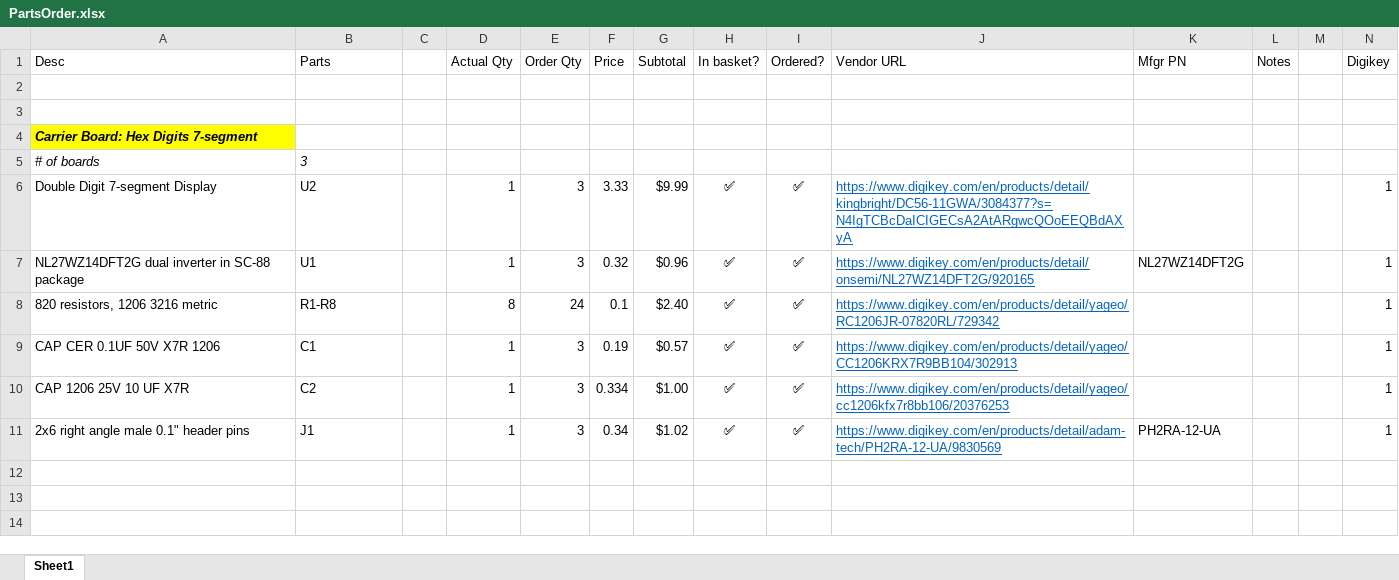
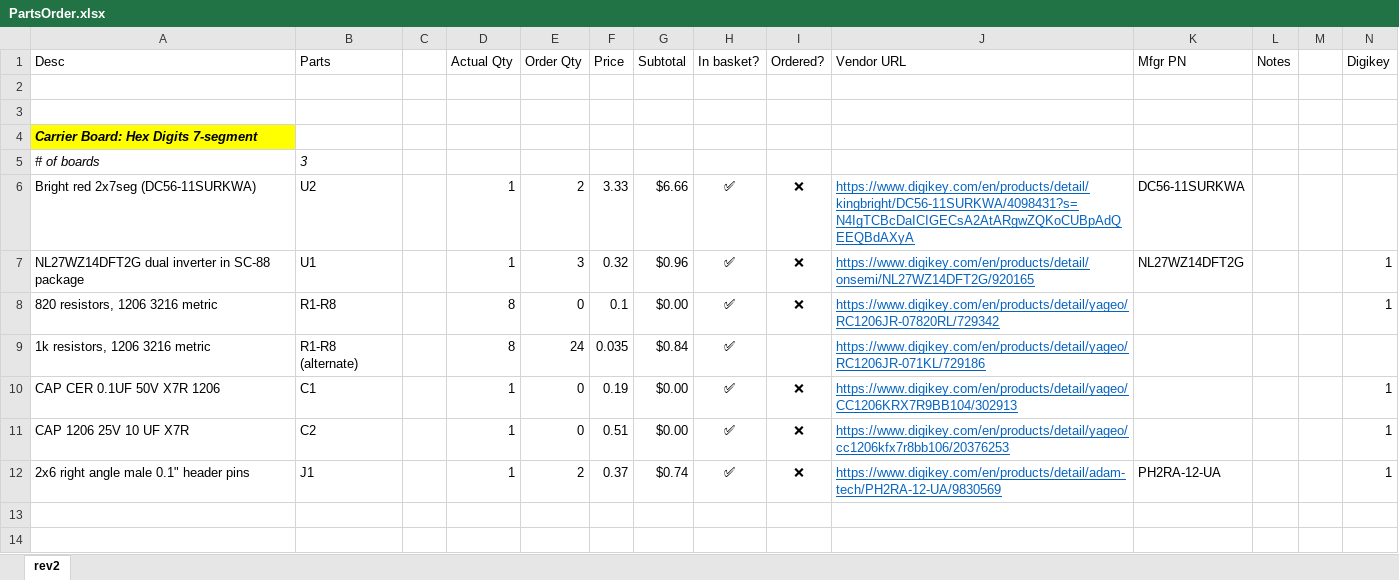
Before and after one commit to mikegoelzer/7seg-2digit, an Excel workbook: bom/PartsOrder.xlsx, sheet rev2, drawn as a sheet; only a part is shown; values as stored, in another font and other column widths than the file's, no borders; removed rows and columns are numbered as before the commit, all else as after; rows hold the shown columns only; the diff covers the shown part only; the diff names each change by its address in the sheet, - before the commit and + after, or states it on an @@ line.

```diff
--- a/bom/PartsOrder.xlsx (sheet rev2)
+++ b/bom/PartsOrder.xlsx (sheet rev2)
-sheet tab: Sheet1
+sheet tab: rev2
-row 6: Double Digit 7-segment Display | U2 |  | 1 | 3 | 3.33 | $9.99 | ✅ | ✅ | https://www.digikey.com/en/products/detail/kingbright/DC56-11GWA/3084377?s=N4IgTCBcDaICIGECsA2AtARgwcQOoEEQBdAXyA |  |  |  | 1
+row 6: Bright red 2x7seg (DC56-11SURKWA) | U2 |  | 1 | 2 | 3.33 | $6.66 | ✅ | ❌ | https://www.digikey.com/en/products/detail/kingbright/DC56-11SURKWA/4098431?s=N4IgTCBcDaICIGECsA2AtARgwZQKoCUBpAdQEEQBdAXyA | DC56-11SURKWA
-I7:I8 (Ordered?): ✅
+I7:I8 (Ordered?): ❌
-E8 (Order Qty): 24
+E8 (Order Qty): 0
-G8 (Subtotal): $2.40
+G8 (Subtotal): $0.00
+row 9: 1k resistors, 1206 3216 metric | R1-R8 (alternate) |  | 8 | 24 | 0.035 | $0.84 | ✅ |  | https://www.digikey.com/en/products/detail/yageo/RC1206JR-071KL/729186
-E10:E11 (Order Qty): 3
+E10:E11 (Order Qty): 0
-G10 (Subtotal): $0.57
+G10 (Subtotal): $0.00
-I10:I12 (Ordered?): ✅
+I10:I12 (Ordered?): ❌
-F11 (Price): 0.334
+F11 (Price): 0.51
-G11 (Subtotal): $1.00
+G11 (Subtotal): $0.00
-E12 (Order Qty): 3
+E12 (Order Qty): 2
-F12 (Price): 0.34
+F12 (Price): 0.37
-G12 (Subtotal): $1.02
+G12 (Subtotal): $0.74
+row 13: (empty)
+row 14: (empty)
```
Also changed, not shown: 9 added rows elsewhere in this sheet, formulas that keep their value, 27 other files.
